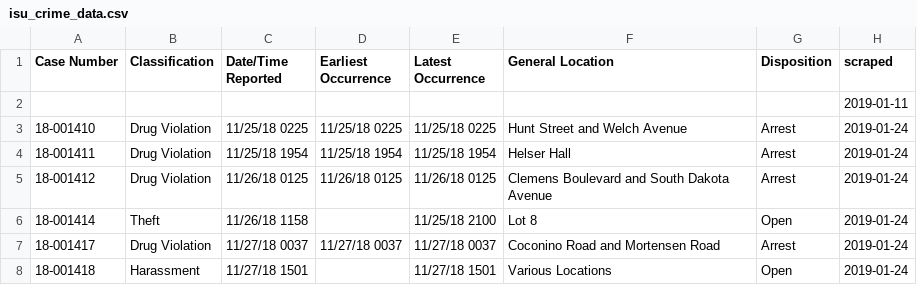
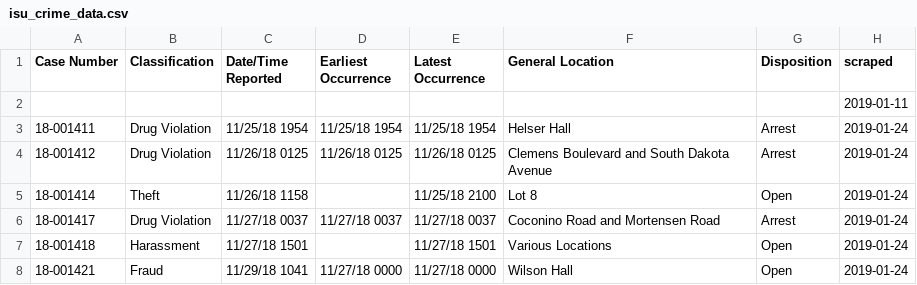
Before and after one commit to srvanderplas/ISU_Crime_Data, a CSV file: isu_crime_data.csv, drawn as a sheet; only a part is shown; the shorter side is filled out with more unchanged rows.

Commit message:
Automatic Update

```diff
--- a/isu_crime_data.csv
+++ b/isu_crime_data.csv
@@ -2,3 +2,2 @@ Case Number,Classification,Date/Time Reported,Earliest Occurrence,Latest Occurre
 ,,,,,,,2019-01-11
-18-001410,Drug Violation,11/25/18 0225,11/25/18 0225,11/25/18 0225,Hunt Street and Welch Avenue,Arrest,2019-01-24
 18-001411,Drug Violation,11/25/18 1954,11/25/18 1954,11/25/18 1954,Helser Hall,Arrest,2019-01-24
```
